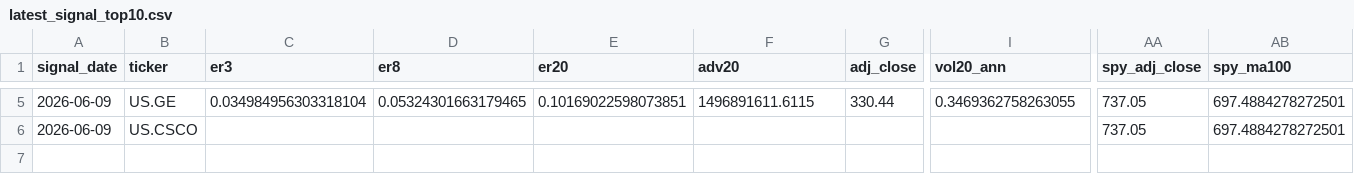
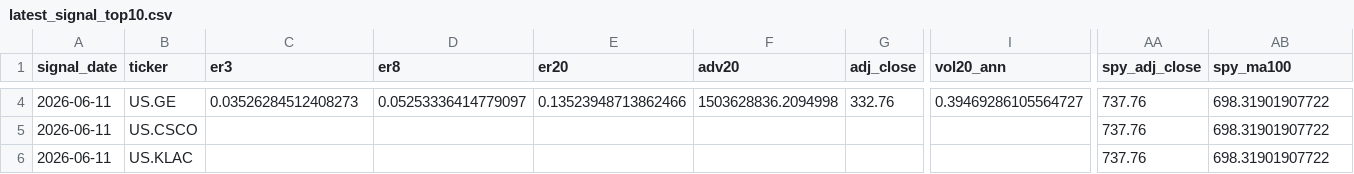
Before and after one commit to dgsirius/momentum_stockpick, a CSV file: docs/er_3_8_20_10b_top5_weekly/latest_signal_top10.csv, drawn as a sheet; only a part is shown, gaps mark what is left out; addresses are those after the commit; rows hold the shown columns only; the diff covers the shown part only; the diff names each change by its address in the sheet, - before the commit and + after, or states it on an @@ line.

```diff
--- a/docs/er_3_8_20_10b_top5_weekly/latest_signal_top10.csv
+++ b/docs/er_3_8_20_10b_top5_weekly/latest_signal_top10.csv
-A4:A5 (signal_date): 2026-06-09
+A4:A5 (signal_date): 2026-06-11
-C4 (er3): 0.034984956303318104
+C4 (er3): 0.03526284512408273
-D4 (er8): 0.05324301663179465
+D4 (er8): 0.05253336414779097
-E4 (er20): 0.10169022598073851
+E4 (er20): 0.13523948713862466
-F4 (adv20): 1496891611.6115
+F4 (adv20): 1503628836.2094998
-G4 (adj_close): 330.44
+G4 (adj_close): 332.76
-I4 (vol20_ann): 0.3469362758263055
+I4 (vol20_ann): 0.39469286105564727
-AA4:AA5 (spy_adj_close): 737.05
+AA4:AA5 (spy_adj_close): 737.76
-AB4:AB5 (spy_ma100): 697.4884278272501
+AB4:AB5 (spy_ma100): 698.31901907722
+row 6: 2026-06-11 | US.KLAC |  |  |  |  |  |  | 737.76 | 698.31901907722
```
Also changed, not shown: 1 removed row and 39 edited cells elsewhere in this file, docs/er_3_8_20_10b_top5_weekly/daily_nav.csv, docs/er_3_8_20_10b_top5_weekly/planned_holdings_top10.csv, 49 other files.
